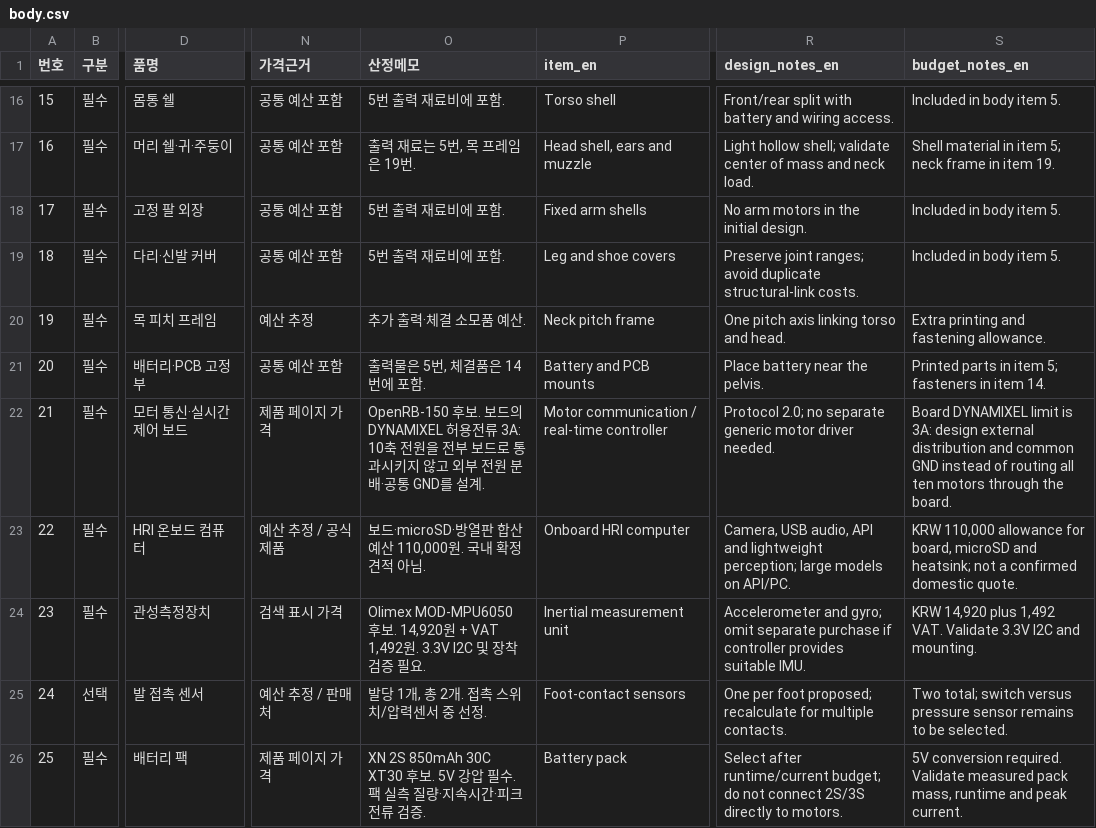
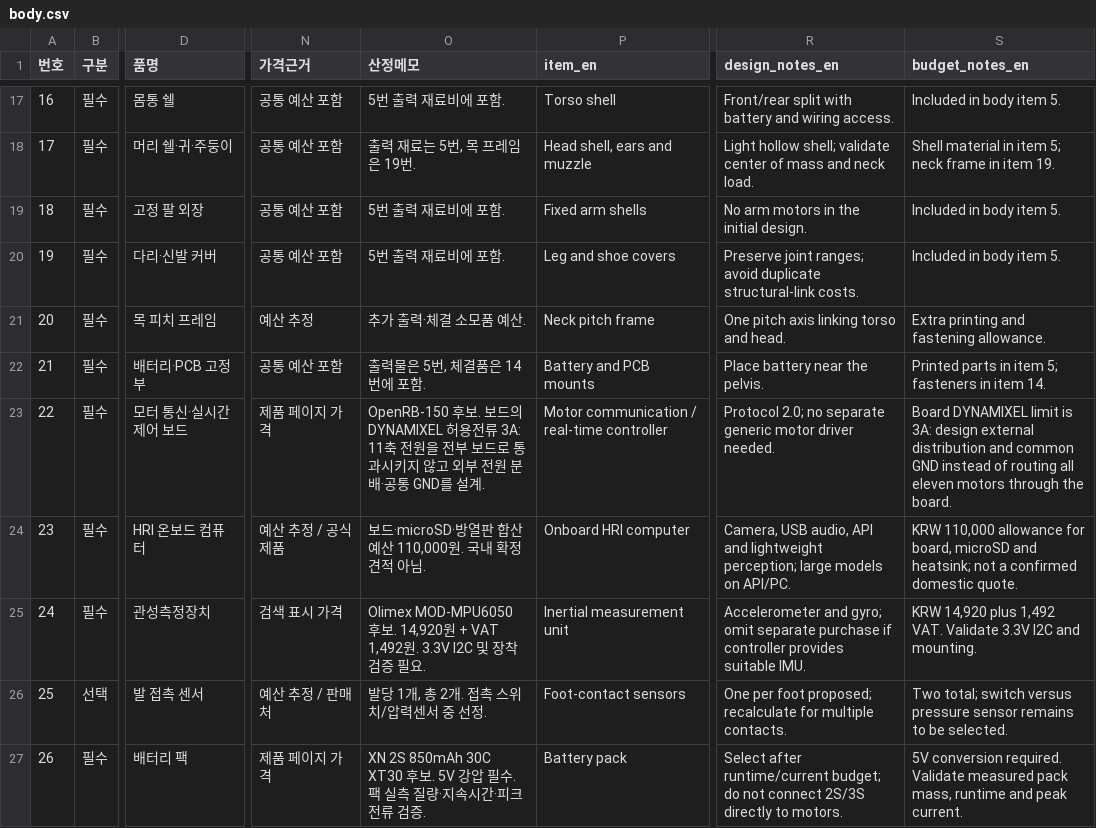
Before and after one commit to mjcha924/snu-gom, a CSV file: hardware/bom/body.csv, drawn as a sheet; only a part is shown, gaps mark what is left out; addresses are those after the commit; the diff covers the shown part only; the diff names each change by its address in the sheet, - before the commit and + after, or states it on an @@ line.

```diff
--- a/hardware/bom/body.csv
+++ b/hardware/bom/body.csv
@@ column A (번호) renumbered from row 4 down @@
-O23 (산정메모): …전류 3A: 10축 전원…
+O23 (산정메모): …전류 3A: 11축 전원…
-S23 (budget_notes_en): …routing all ten motors through…
+S23 (budget_notes_en): …routing all eleven motors through…
```
Also changed, not shown: 1 added row and 12 edited cells elsewhere in this file, 14 other files.
